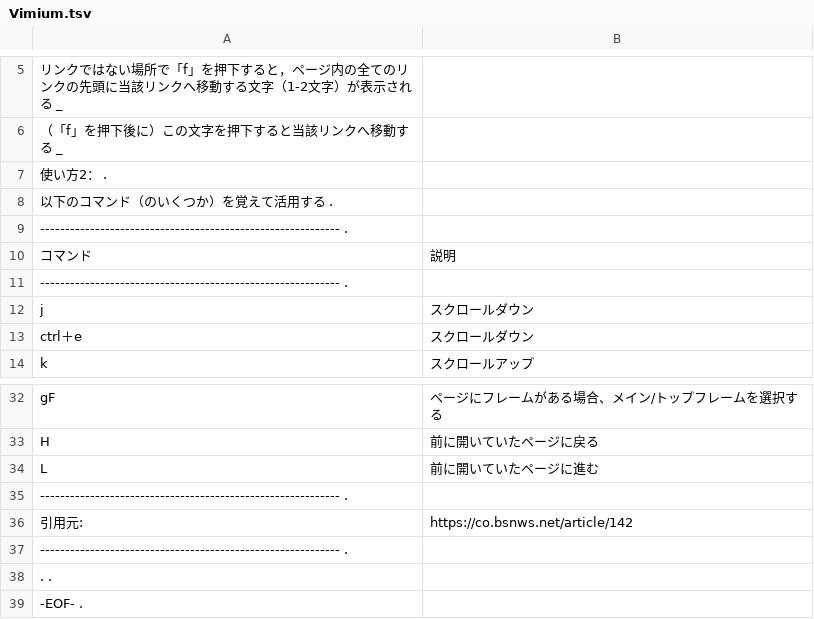
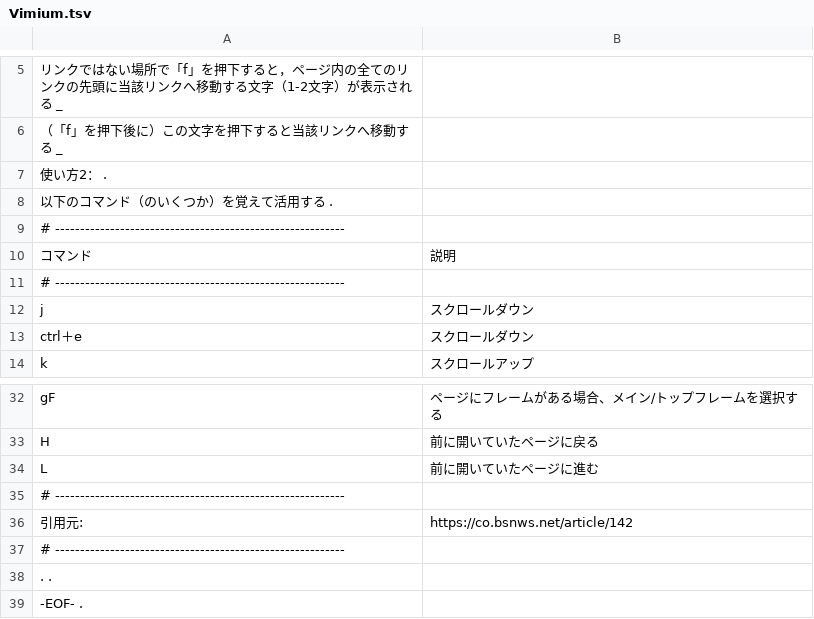
Before and after one commit to hohno-46466/wZone--Windows--KeyboardShortcuts, a TSV file: Vimium.tsv, drawn as a sheet; only a part is shown, gaps mark what is left out; the diff names each change by its address in the sheet, - before the commit and + after, or states it on an @@ line.

Commit message:
Updated by @hohno_at_kuimc on hohno-SP6-2019H

```diff
--- a/Vimium.tsv
+++ b/Vimium.tsv
-A9: ------------------------------------------------------------ .
+A9: # ----------------------------------------------------------
-A11: ------------------------------------------------------------ .
+A11: # ----------------------------------------------------------
-A35: ------------------------------------------------------------ .
+A35: # ----------------------------------------------------------
-A37: ------------------------------------------------------------ .
+A37: # ----------------------------------------------------------
```
